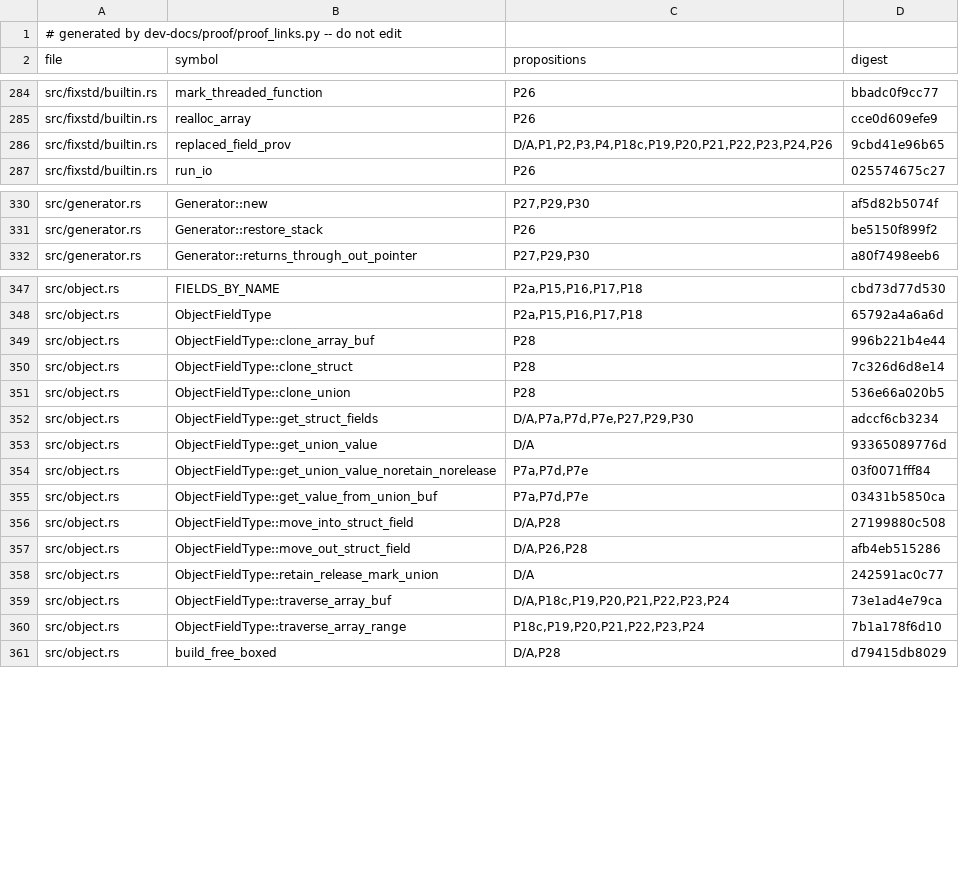
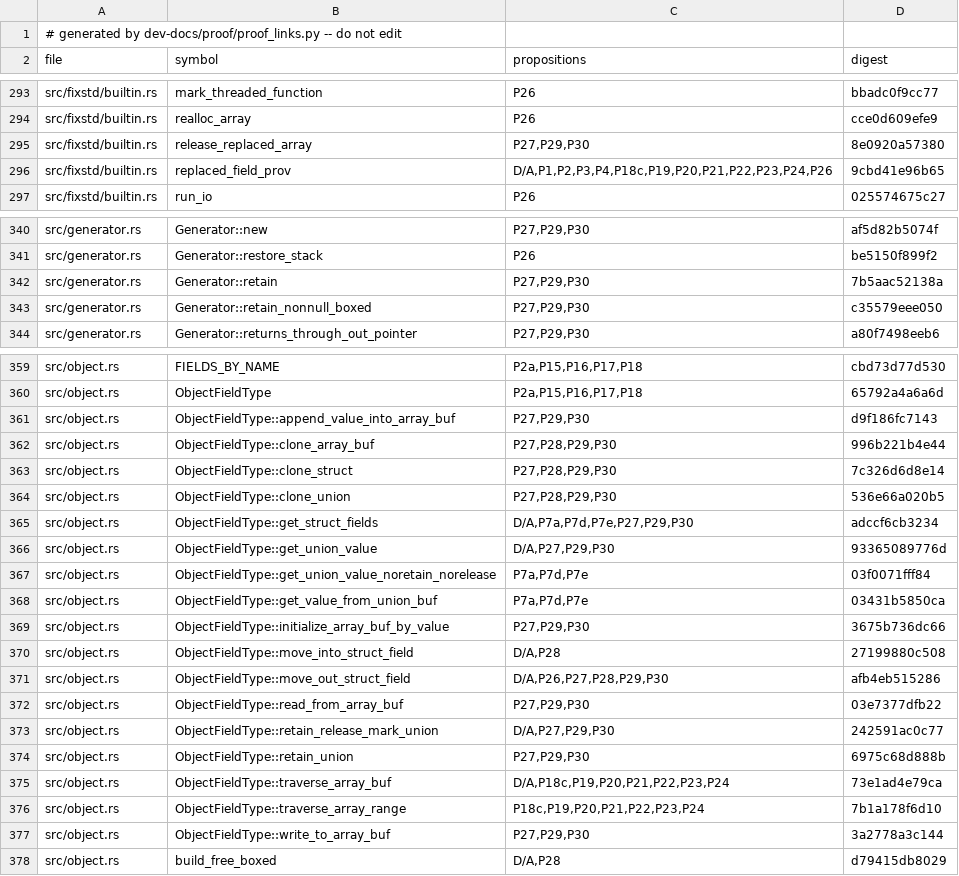
Before and after one commit to tttmmmyyyy/fixlang, a TSV file: dev-docs/proof/rc_ir/borrow-cancel/citations.tsv, drawn as a sheet; only a part is shown, gaps mark what is left out; the diff covers the shown part only.

Commit message:
Regenerate the proof links for the seventh repair of p51-runs.md

```diff
--- a/dev-docs/proof/rc_ir/borrow-cancel/citations.tsv
+++ b/dev-docs/proof/rc_ir/borrow-cancel/citations.tsv
@@ -285,2 +294,3 @@ src/fixstd/builtin.rs	mark_threaded_function	P26	bbadc0f9cc77
 src/fixstd/builtin.rs	realloc_array	P26	cce0d609efe9
+src/fixstd/builtin.rs	release_replaced_array	P27,P29,P30	8e0920a57380
 src/fixstd/builtin.rs	replaced_field_prov	D/A,P1,P2,P3,P4,P18c,P19,P20,P21,P22,P23,P24,P26	9cbd41e96b65
@@ -331,2 +341,4 @@ src/generator.rs	Generator::new	P27,P29,P30	af5d82b5074f
 src/generator.rs	Generator::restore_stack	P26	be5150f899f2
+src/generator.rs	Generator::retain	P27,P29,P30	7b5aac52138a
+src/generator.rs	Generator::retain_nonnull_boxed	P27,P29,P30	c35579eee050
 src/generator.rs	Generator::returns_through_out_pointer	P27,P29,P30	a80f7498eeb6
@@ -348,14 +360,19 @@ src/object.rs	FIELDS_BY_NAME	P2a,P15,P16,P17,P18	cbd73d77d530
 src/object.rs	ObjectFieldType	P2a,P15,P16,P17,P18	65792a4a6a6d
-src/object.rs	ObjectFieldType::clone_array_buf	P28	996b221b4e44
-src/object.rs	ObjectFieldType::clone_struct	P28	7c326d6d8e14
-src/object.rs	ObjectFieldType::clone_union	P28	536e66a020b5
+src/object.rs	ObjectFieldType::append_value_into_array_buf	P27,P29,P30	d9f186fc7143
+src/object.rs	ObjectFieldType::clone_array_buf	P27,P28,P29,P30	996b221b4e44
+src/object.rs	ObjectFieldType::clone_struct	P27,P28,P29,P30	7c326d6d8e14
+src/object.rs	ObjectFieldType::clone_union	P27,P28,P29,P30	536e66a020b5
 src/object.rs	ObjectFieldType::get_struct_fields	D/A,P7a,P7d,P7e,P27,P29,P30	adccf6cb3234
-src/object.rs	ObjectFieldType::get_union_value	D/A	93365089776d
+src/object.rs	ObjectFieldType::get_union_value	D/A,P27,P29,P30	93365089776d
 src/object.rs	ObjectFieldType::get_union_value_noretain_norelease	P7a,P7d,P7e	03f0071fff84
 src/object.rs	ObjectFieldType::get_value_from_union_buf	P7a,P7d,P7e	03431b5850ca
+src/object.rs	ObjectFieldType::initialize_array_buf_by_value	P27,P29,P30	3675b736dc66
 src/object.rs	ObjectFieldType::move_into_struct_field	D/A,P28	27199880c508
-src/object.rs	ObjectFieldType::move_out_struct_field	D/A,P26,P28	afb4eb515286
-src/object.rs	ObjectFieldType::retain_release_mark_union	D/A	242591ac0c77
+src/object.rs	ObjectFieldType::move_out_struct_field	D/A,P26,P27,P28,P29,P30	afb4eb515286
+src/object.rs	ObjectFieldType::read_from_array_buf	P27,P29,P30	03e7377dfb22
+src/object.rs	ObjectFieldType::retain_release_mark_union	D/A,P27,P29,P30	242591ac0c77
+src/object.rs	ObjectFieldType::retain_union	P27,P29,P30	6975c68d888b
 src/object.rs	ObjectFieldType::traverse_array_buf	D/A,P18c,P19,P20,P21,P22,P23,P24	73e1ad4e79ca
 src/object.rs	ObjectFieldType::traverse_array_range	P18c,P19,P20,P21,P22,P23,P24	7b1a178f6d10
+src/object.rs	ObjectFieldType::write_to_array_buf	P27,P29,P30	3a2778a3c144
 src/object.rs	build_free_boxed	D/A,P28	d79415db8029
```
Also changed, not shown: 10 added rows, 1 removed row and 15 edited cells elsewhere in this file, 8 other files.
